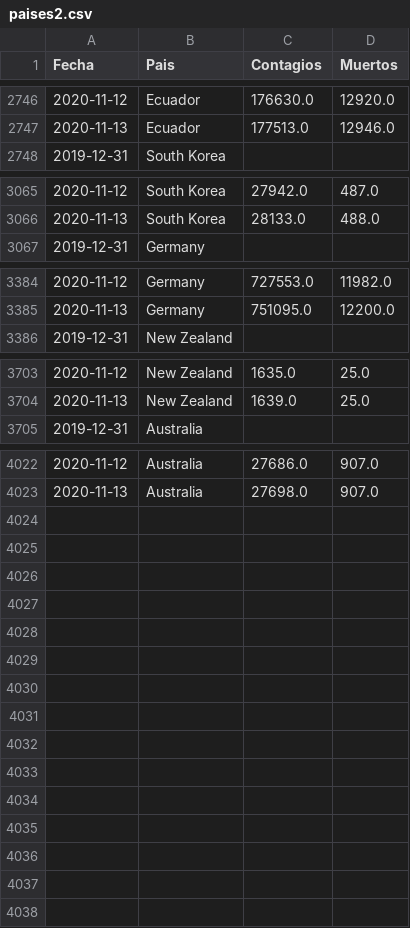
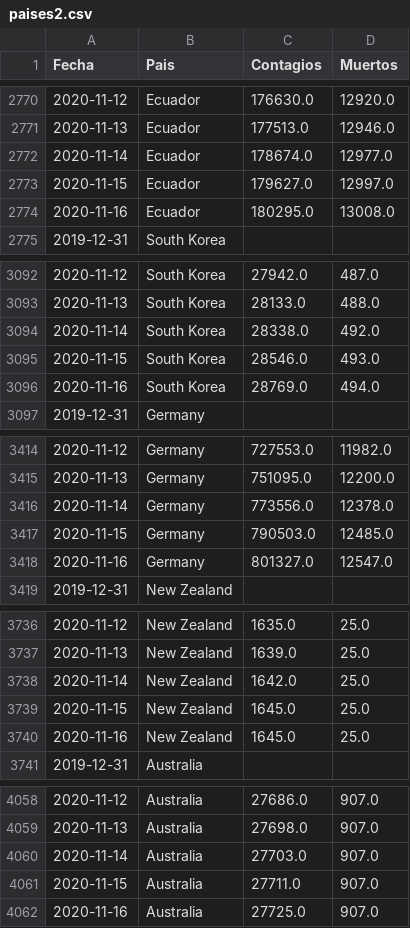
Before and after one commit to LoretoSanchez/Covid19, a CSV file: paises2.csv, drawn as a sheet; only a part is shown, gaps mark what is left out; the diff covers the shown part only; the diff names each change by its address in the sheet, - before the commit and + after, or states it on an @@ line.

```diff
--- a/paises2.csv
+++ b/paises2.csv
+row 2772: 2020-11-14 | Ecuador | 178674.0 | 12977.0
+row 2773: 2020-11-15 | Ecuador | 179627.0 | 12997.0
+row 2774: 2020-11-16 | Ecuador | 180295.0 | 13008.0
+row 3094: 2020-11-14 | South Korea | 28338.0 | 492.0
+row 3095: 2020-11-15 | South Korea | 28546.0 | 493.0
+row 3096: 2020-11-16 | South Korea | 28769.0 | 494.0
+row 3416: 2020-11-14 | Germany | 773556.0 | 12378.0
+row 3417: 2020-11-15 | Germany | 790503.0 | 12485.0
+row 3418: 2020-11-16 | Germany | 801327.0 | 12547.0
+row 3738: 2020-11-14 | New Zealand | 1642.0 | 25.0
+row 3739: 2020-11-15 | New Zealand | 1645.0 | 25.0
+row 3740: 2020-11-16 | New Zealand | 1645.0 | 25.0
+row 4060: 2020-11-14 | Australia | 27703.0 | 907.0
+row 4061: 2020-11-15 | Australia | 27711.0 | 907.0
+row 4062: 2020-11-16 | Australia | 27725.0 | 907.0
```
Also changed, not shown: 24 added rows and 16 edited cells elsewhere in this file, paises.csv, 1 other file.
